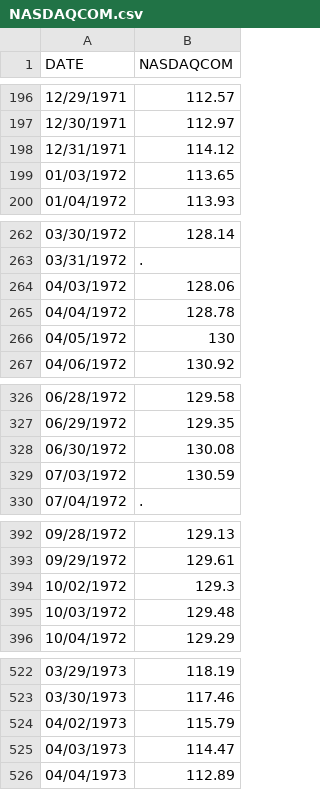
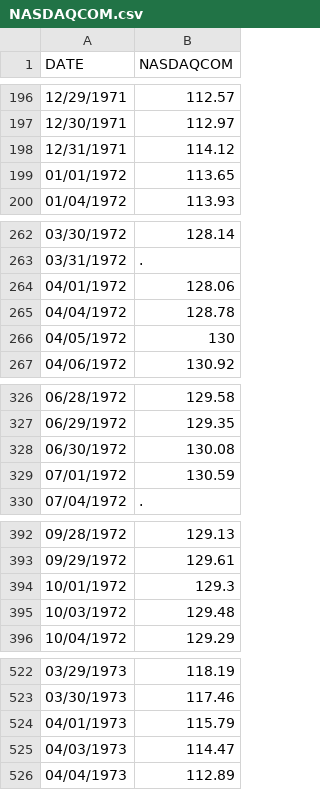
Before and after one commit to noahlakeef/DataAnalytics, a CSV file: DatasetCleaningTemp/Datasets/NASDAQCOM.csv, drawn as a sheet; only a part is shown, gaps mark what is left out; the diff covers the shown part only.

```diff
--- a/DatasetCleaningTemp/Datasets/NASDAQCOM.csv
+++ b/DatasetCleaningTemp/Datasets/NASDAQCOM.csv
@@ -198,3 +198,3 @@ DATE,NASDAQCOM
 12/31/1971,114.12
-01/03/1972,113.65
+01/01/1972,113.65
 01/04/1972,113.93
@@ -263,3 +263,3 @@ DATE,NASDAQCOM
 03/31/1972,.
-04/03/1972,128.06
+04/01/1972,128.06
 04/04/1972,128.78
@@ -328,3 +328,3 @@ DATE,NASDAQCOM
 06/30/1972,130.08
-07/03/1972,130.59
+07/01/1972,130.59
 07/04/1972,.
@@ -393,3 +393,3 @@ DATE,NASDAQCOM
 09/29/1972,129.61
-10/02/1972,129.3
+10/01/1972,129.3
 10/03/1972,129.48
@@ -523,3 +523,3 @@ DATE,NASDAQCOM
 03/30/1973,117.46
-04/02/1973,115.79
+04/01/1973,115.79
 04/03/1973,114.47
```
Also changed, not shown: 69 edited cells elsewhere in this file, DatasetCleaningTemp/Datasets/S&P 500 Historical Data.csv, 1 other file.
